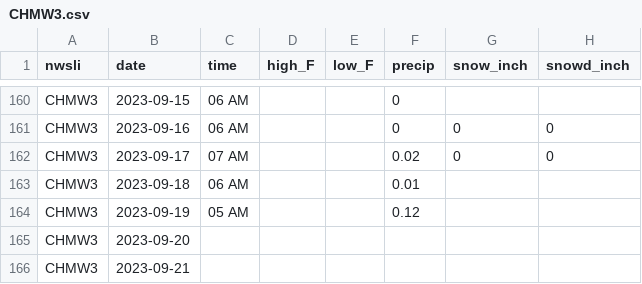
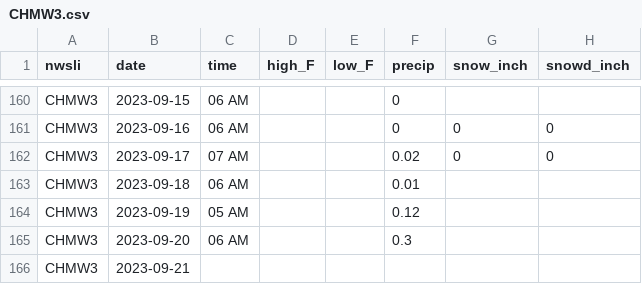
Before and after one commit to acperkins3/GDD-Plots-2023, a CSV file: CHMW3.csv, drawn as a sheet; only a part is shown, gaps mark what is left out.

```diff
--- a/CHMW3.csv
+++ b/CHMW3.csv
@@ -164,3 +164,3 @@ CHMW3,2023-09-18,06 AM,,,0.01,,
 CHMW3,2023-09-19,05 AM,,,0.12,,
-CHMW3,2023-09-20,,,,,,
+CHMW3,2023-09-20,06 AM,,,0.3,,
 CHMW3,2023-09-21,,,,,,
```
Also changed, not shown: ARLVisualCrossing.csv, Hancock.csv, 3 other files.
